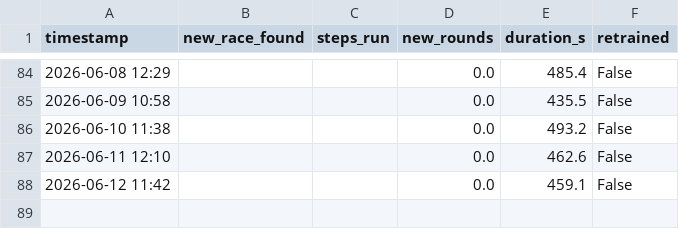
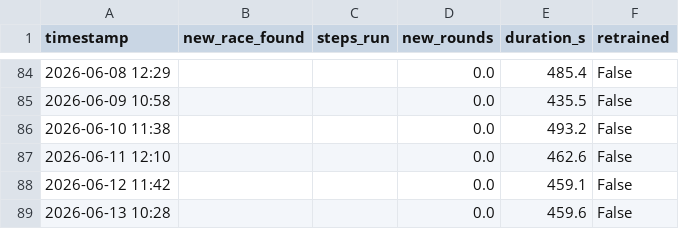
Before and after one commit to sreemaanshivkirth05/f1-predictor, a CSV file: data/update_log.csv, drawn as a sheet; only a part is shown, gaps mark what is left out; the diff names each change by its address in the sheet, - before the commit and + after, or states it on an @@ line.

```diff
--- a/data/update_log.csv
+++ b/data/update_log.csv
+row 89: 2026-06-13 10:28 |  |  | 0.0 | 459.6 | False
```
Also changed, not shown: data/championship_probabilities.csv, data/final_predictions.csv, 2 other files.
